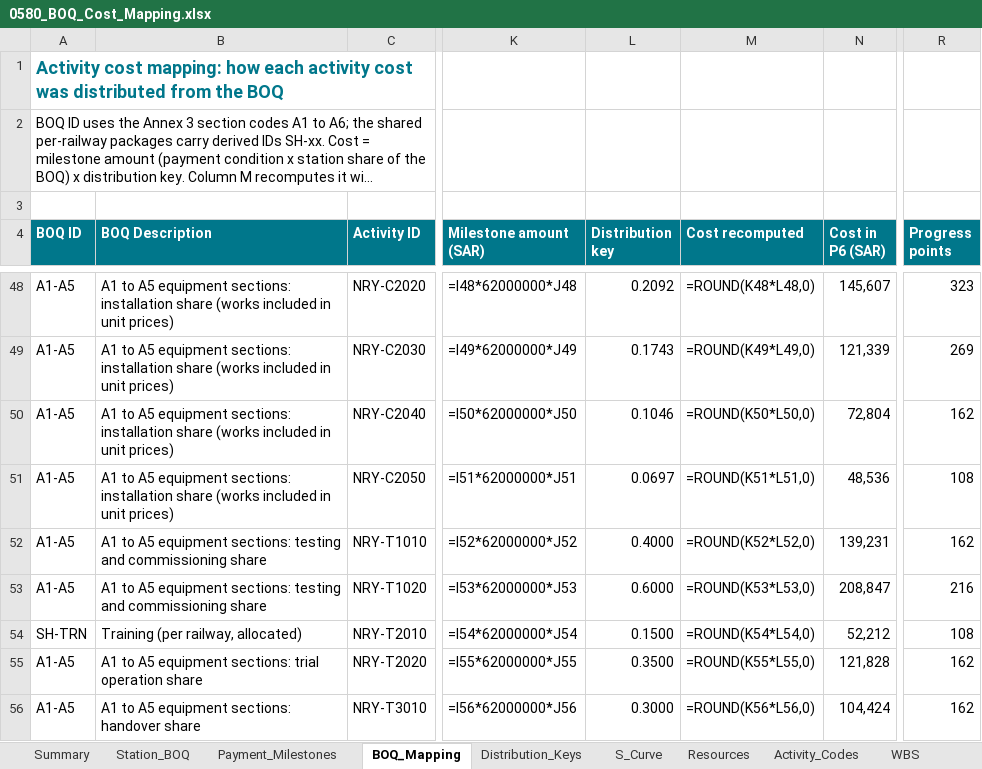
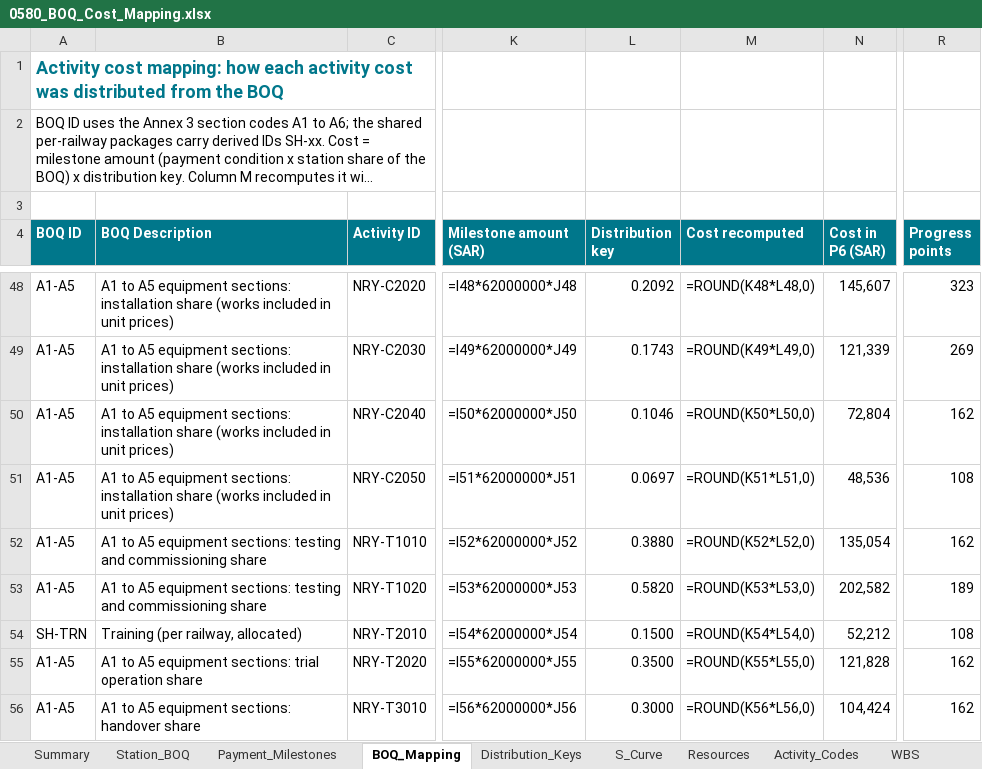
Before and after one commit to mostafaessam8-source/sar-security-program, an Excel workbook: p6/0580_BOQ_Cost_Mapping.xlsx, sheet BOQ_Mapping, drawn as a sheet; only a part is shown, gaps mark what is left out; long unchanged cells end in …; values as stored, in another font and other column widths than the file's, no borders; formulas without a stored value are shown as written; the diff covers the shown part only; the diff names each change by its address in the sheet, - before the commit and + after, or states it on an @@ line.

```diff
--- a/p6/0580_BOQ_Cost_Mapping.xlsx (sheet BOQ_Mapping)
+++ b/p6/0580_BOQ_Cost_Mapping.xlsx (sheet BOQ_Mapping)
-L52 (Distribution key): 0.4000
+L52 (Distribution key): 0.3880
-N52 (Cost in P6 (SAR)): 139,231
+N52 (Cost in P6 (SAR)): 135,054
-L53 (Distribution key): 0.6000
+L53 (Distribution key): 0.5820
-N53 (Cost in P6 (SAR)): 208,847
+N53 (Cost in P6 (SAR)): 202,582
-R53 (Progress points): 216
+R53 (Progress points): 189
```
Also changed, not shown: 1 added row and 1830 edited cells elsewhere in this sheet, sheet Invoicing_Monthly, sheet Relationships, sheet Activity_Codes, sheet S_Curve, sheet Summary, sheet WBS, 1 more sheet, 11 other files.
